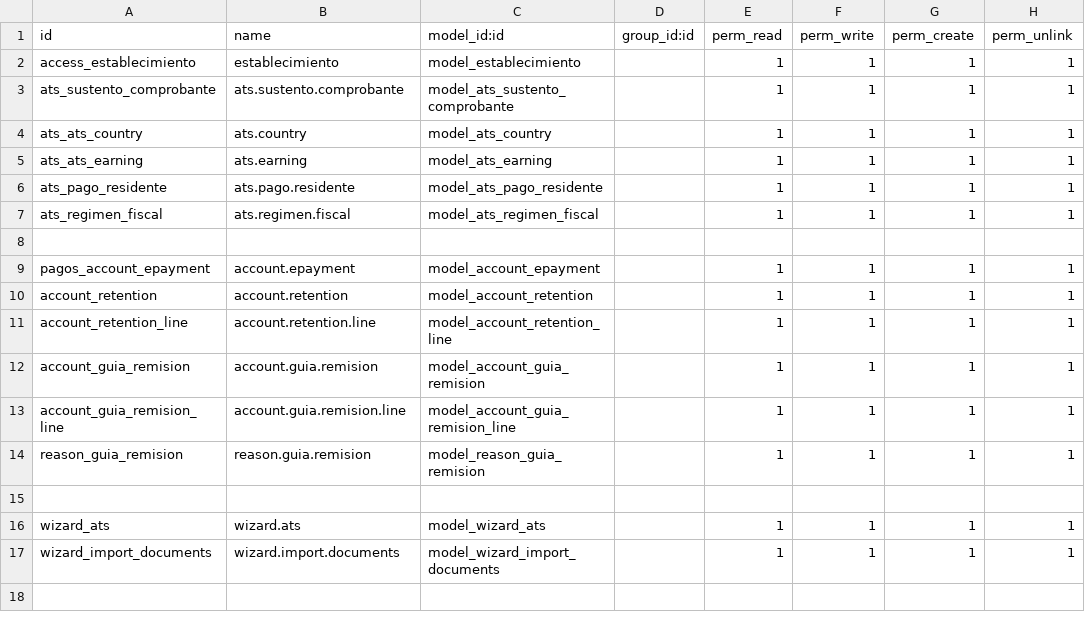
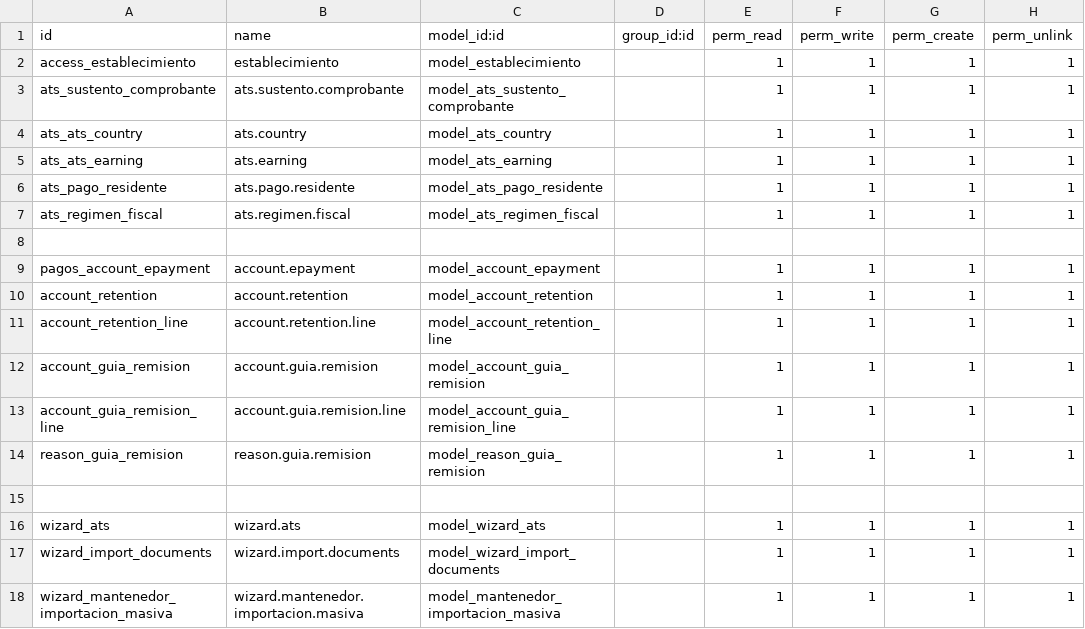
Before and after one commit to aigiler/promoautoecuador, a CSV file: gzl_facturacion_electronica/security/ir.model.access.csv, drawn as a sheet.

Commit message:
import factura

```diff
--- a/gzl_facturacion_electronica/security/ir.model.access.csv
+++ b/gzl_facturacion_electronica/security/ir.model.access.csv
@@ -17 +17,2 @@ wizard_ats,wizard.ats,model_wizard_ats,,1,1,1,1
 wizard_import_documents,wizard.import.documents,model_wizard_import_documents,,1,1,1,1
+wizard_mantenedor_importacion_masiva,wizard.mantenedor.importacion.masiva,model_mantenedor_importacion_masiva,,1,1,1,1
```
Also changed, not shown: 1 other file.
